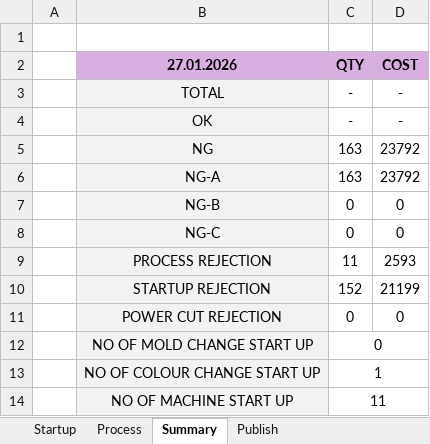
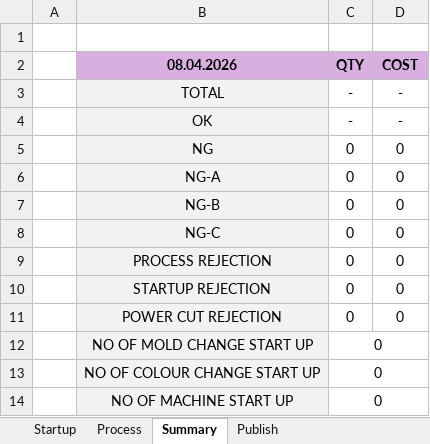
Before and after one commit to Dhamo2005/TOPRUN, an Excel workbook: Morning meeting report.xlsm, sheet Summary, drawn as a sheet; values as stored, in another font and other column widths than the file's, no borders; the diff names each change by its address in the sheet, - before the commit and + after, or states it on an @@ line.

```diff
--- a/Morning meeting report.xlsm (sheet Summary)
+++ b/Morning meeting report.xlsm (sheet Summary)
-B2: 27.01.2026
+B2: 08.04.2026
-C5:C6 (QTY): 163
+C5:C6 (QTY): 0
-D5:D6 (COST): 23792
+D5:D6 (COST): 0
-C9 (QTY): 11
+C9 (QTY): 0
-D9 (COST): 2593
+D9 (COST): 0
-C10 (QTY): 152
+C10 (QTY): 0
-D10 (COST): 21199
+D10 (COST): 0
-C13 (QTY): 1
+C13 (QTY): 0
-C14 (QTY): 11
+C14 (QTY): 0
```
Also changed, not shown: sheet Startup, sheet Process, sheet Publish, formulas that keep their value, hidden cells, charts or pictures.
